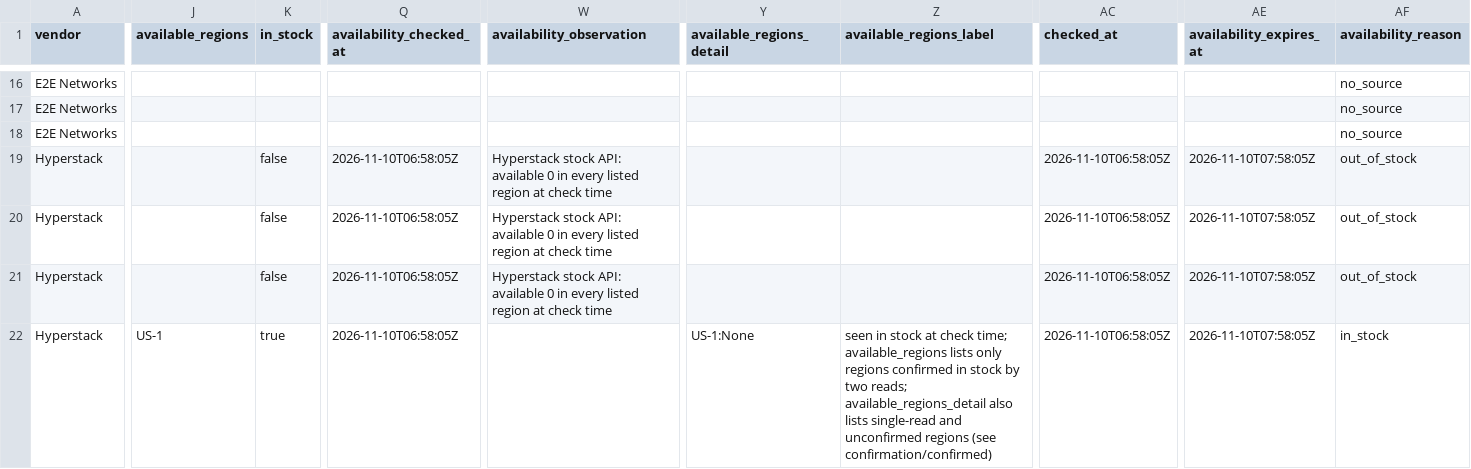
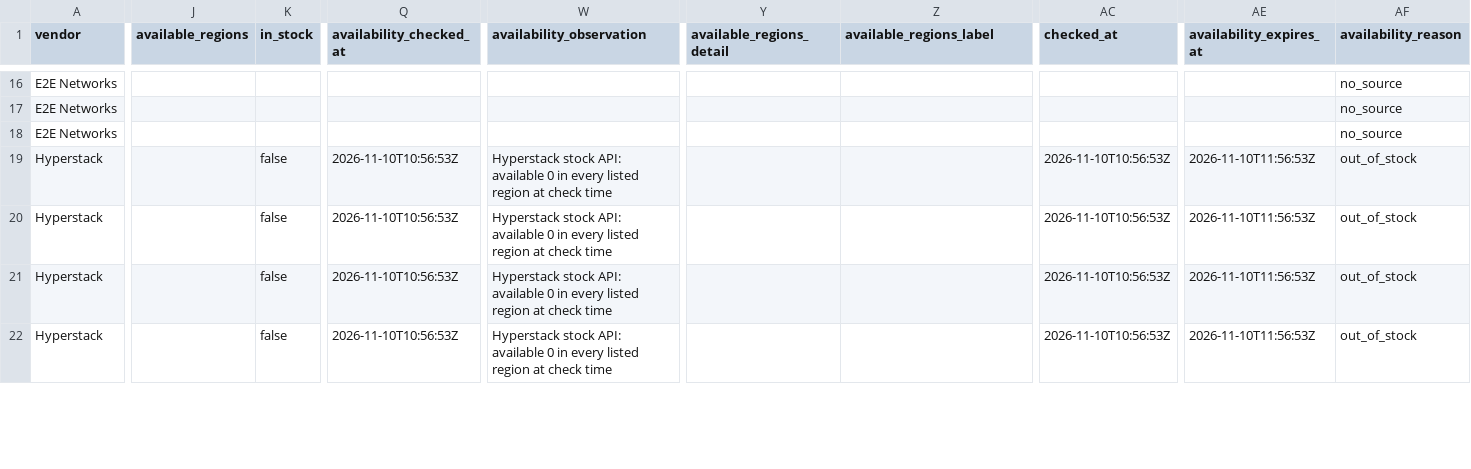
Before and after one commit to connormatthewdouglas/agent-work-stack-deals, a CSV file: latest/feed_enriched_v2_latest.csv, drawn as a sheet; only a part is shown, gaps mark what is left out; the diff covers the shown part only; the diff names each change by its address in the sheet, - before the commit and + after, or states it on an @@ line.

```diff
--- a/latest/feed_enriched_v2_latest.csv
+++ b/latest/feed_enriched_v2_latest.csv
-Q19:Q22 (availability_checked_at): 2026-11-10T06:58:05Z
+Q19:Q22 (availability_checked_at): 2026-11-10T10:56:53Z
-AC19:AC22 (checked_at): 2026-11-10T06:58:05Z
+AC19:AC22 (checked_at): 2026-11-10T10:56:53Z
-AE19:AE22 (availability_expires_at): 2026-11-10T07:58:05Z
+AE19:AE22 (availability_expires_at): 2026-11-10T11:56:53Z
-J22 (available_regions): US-1
+J22 (available_regions): (empty)
-K22 (in_stock): true
+K22 (in_stock): false
-W22 (availability_observation): (empty)
+W22 (availability_observation): Hyperstack stock API: available 0 in every listed region at check time
-Y22 (available_regions_detail): US-1:None
+Y22 (available_regions_detail): (empty)
-Z22 (available_regions_label): seen in stock at check time; available_regions lists only regions confirmed in stock by two reads; available_regions_detail also lists single-read and unconfirmed regions (see confirmation/confirmed)
+Z22 (available_regions_label): (empty)
-AF22 (availability_reason): in_stock
+AF22 (availability_reason): out_of_stock
```
Also changed, not shown: 152 edited cells elsewhere in this file, 6 other files.
